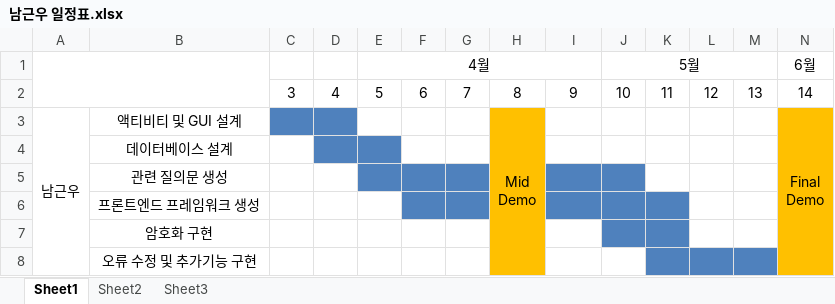
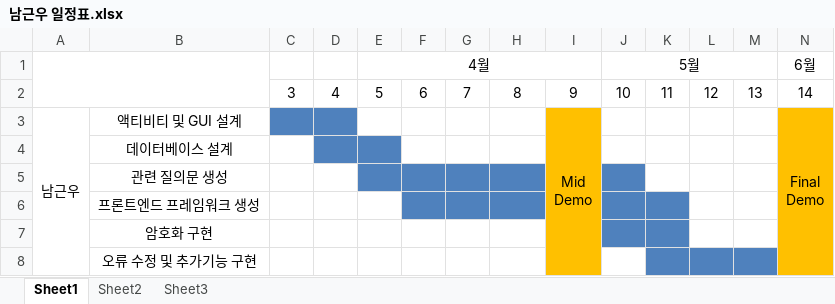
Before and after one commit to BerryWell/CapstoneDesign-2019-02, an Excel workbook: 남근우 일정표.xlsx, sheet Sheet1, drawn as a sheet; values as stored, in another font and other column widths than the file's, no borders; ↵ is a line break in a cell; the diff names each change by its address in the sheet, - before the commit and + after, or states it on an @@ line.

```diff
--- a/남근우 일정표.xlsx (sheet Sheet1)
+++ b/남근우 일정표.xlsx (sheet Sheet1)
-H3: Mid ↵ Demo
+H3: (empty)
-H3:H4 fill: #FFC000
+H3:H4 fill: none
-H3:H8 merged
-I3: (empty)
+I3: Mid ↵ Demo
-I3:I4 fill: none
+I3:I4 fill: #FFC000
+I3:I8 merged
-H5:H6 fill: #FFC000
+H5:H6 fill: #4F81BD
-I5:I6 fill: #4F81BD
+I5:I6 fill: #FFC000
-H7:H8 fill: #FFC000
+H7:H8 fill: none
-I7:I8 fill: none
+I7:I8 fill: #FFC000
```
